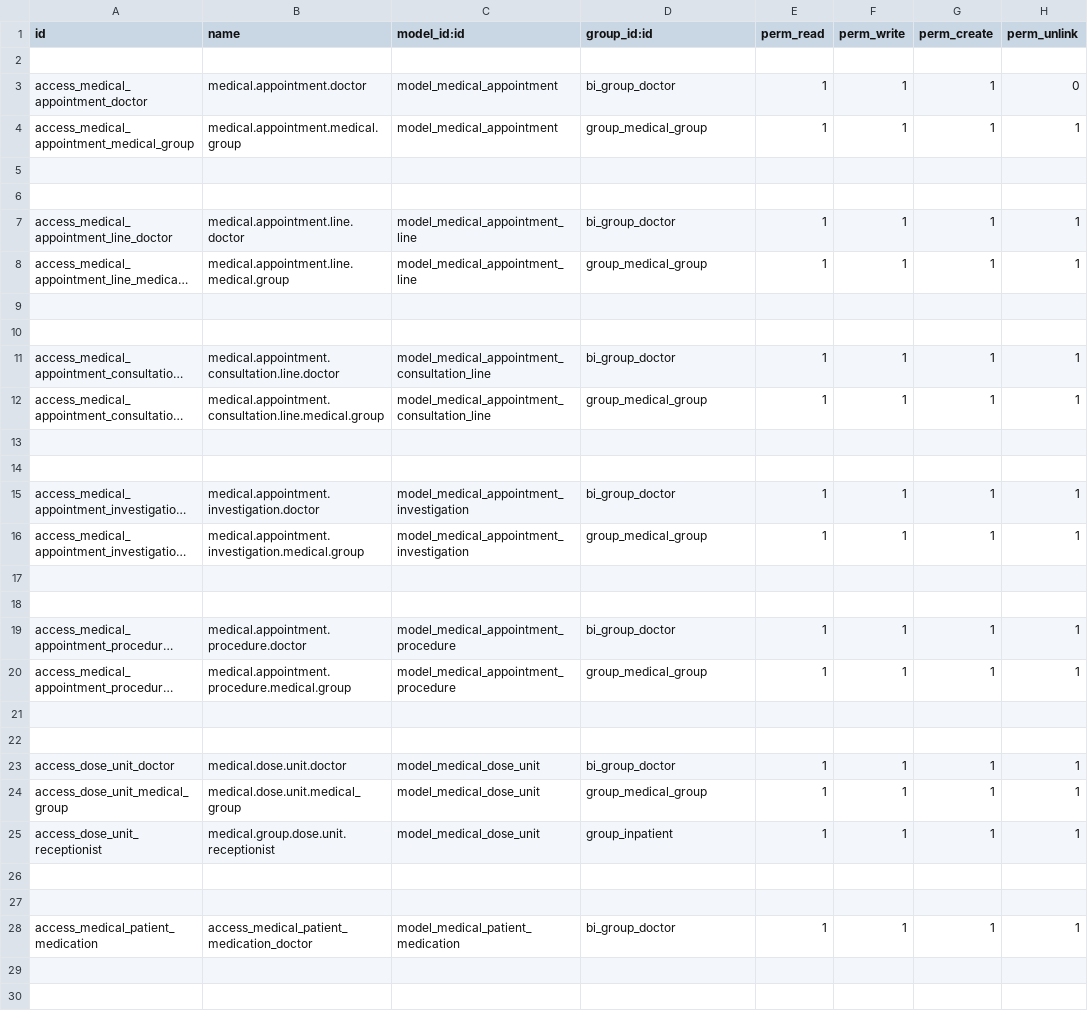
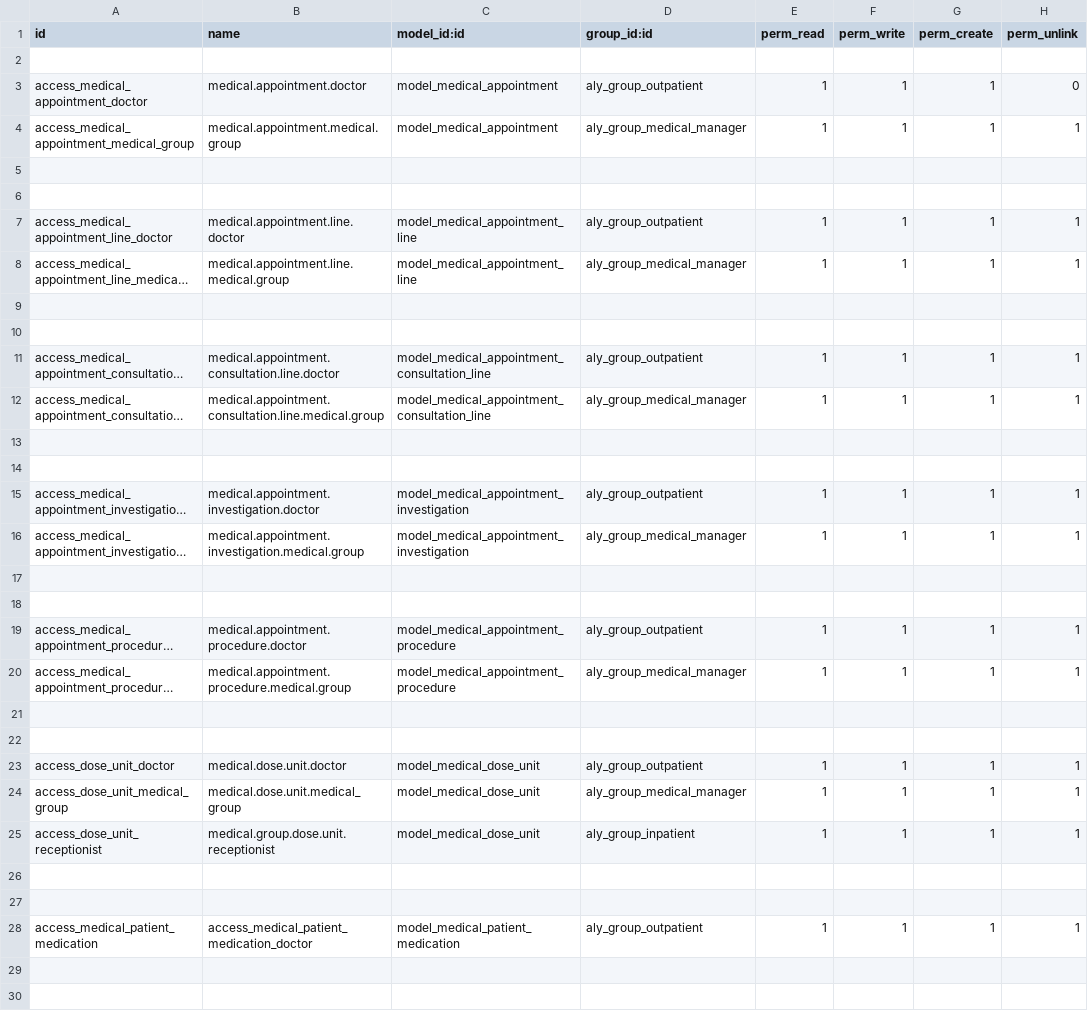
Before and after one commit to alyelnemr/HCI, a CSV file: aly_basic_hms/security/ir.model.access.csv, drawn as a sheet; only a part is shown; long unchanged cells end in …; the diff covers the shown part only; the diff names each change by its address in the sheet, - before the commit and + after, or states it on an @@ line.

Commit message:
add medical clinic entity for security

```diff
--- a/aly_basic_hms/security/ir.model.access.csv
+++ b/aly_basic_hms/security/ir.model.access.csv
-D3 (group_id:id): bi_group_doctor
+D3 (group_id:id): aly_group_outpatient
-D4 (group_id:id): group_medical_group
+D4 (group_id:id): aly_group_medical_manager
-D7 (group_id:id): bi_group_doctor
+D7 (group_id:id): aly_group_outpatient
-D8 (group_id:id): group_medical_group
+D8 (group_id:id): aly_group_medical_manager
-D11 (group_id:id): bi_group_doctor
+D11 (group_id:id): aly_group_outpatient
-D12 (group_id:id): group_medical_group
+D12 (group_id:id): aly_group_medical_manager
-D15 (group_id:id): bi_group_doctor
+D15 (group_id:id): aly_group_outpatient
-D16 (group_id:id): group_medical_group
+D16 (group_id:id): aly_group_medical_manager
-D19 (group_id:id): bi_group_doctor
+D19 (group_id:id): aly_group_outpatient
-D20 (group_id:id): group_medical_group
+D20 (group_id:id): aly_group_medical_manager
-D23 (group_id:id): bi_group_doctor
+D23 (group_id:id): aly_group_outpatient
-D24 (group_id:id): group_medical_group
+D24 (group_id:id): aly_group_medical_manager
-D25 (group_id:id): group_inpatient
+D25 (group_id:id): aly_group_inpatient
-D28 (group_id:id): bi_group_doctor
+D28 (group_id:id): aly_group_outpatient
```
Also changed, not shown: 2 added rows and 67 edited cells elsewhere in this file, 25 other files.
